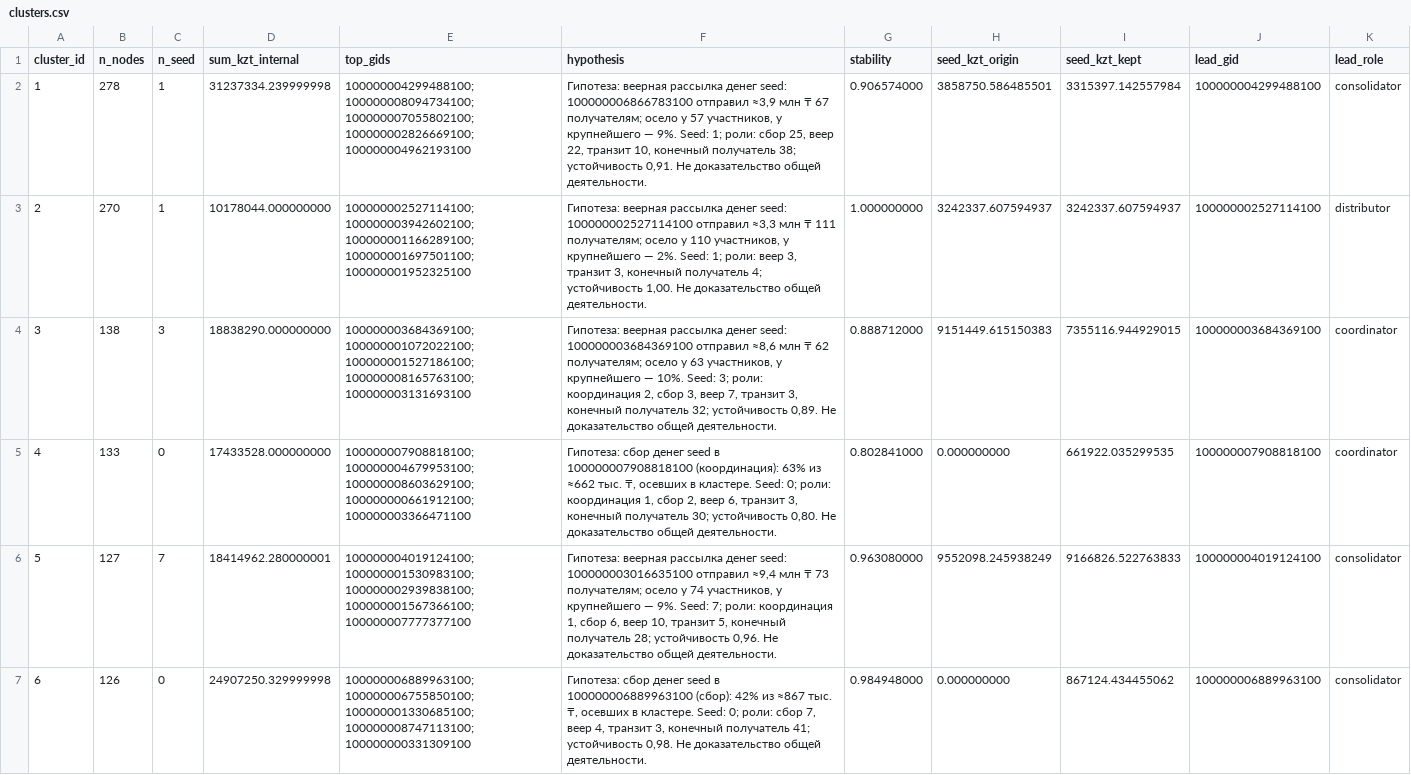
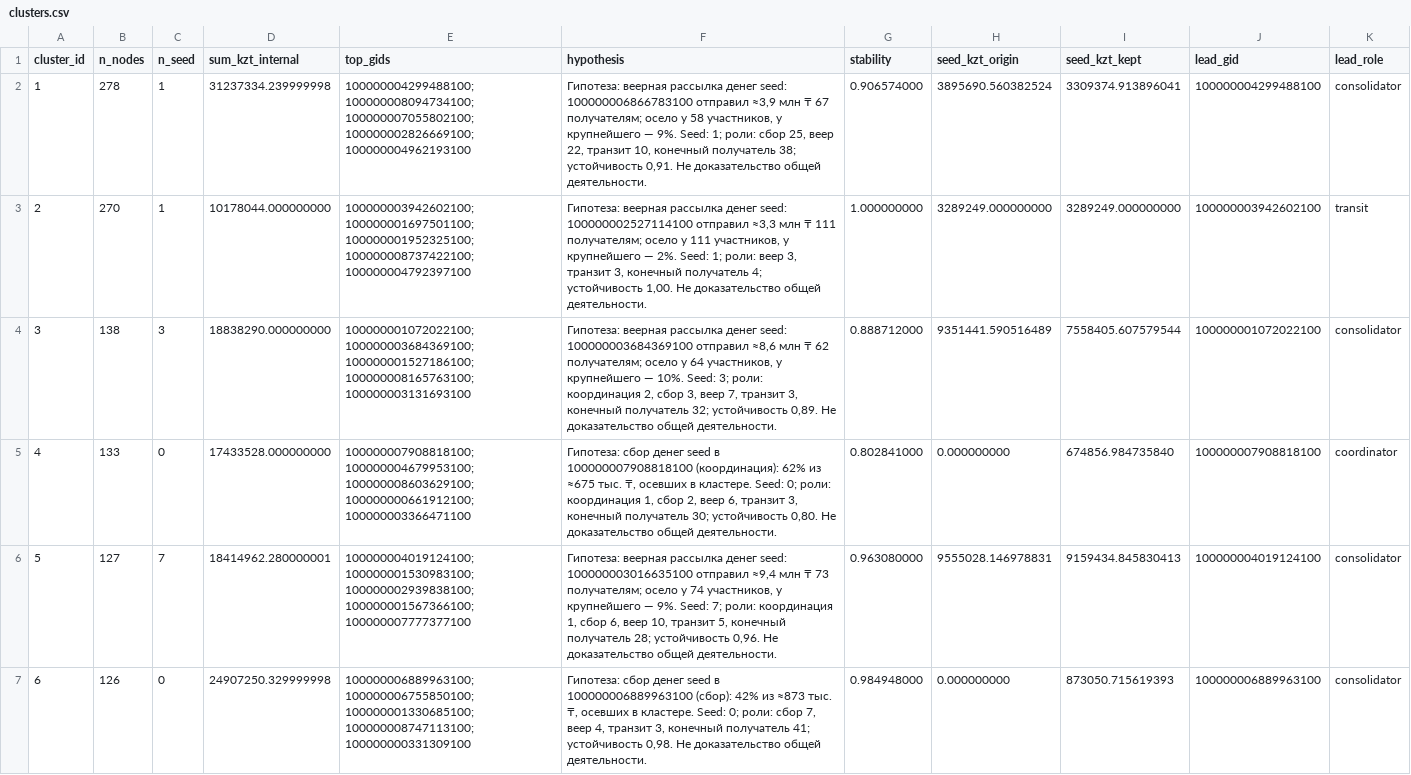
Before and after one commit to BAITC-Hacks/hack-f5e3ad29-alisher, a CSV file: analysis/out/clusters.csv, drawn as a sheet; only a part is shown; the diff covers the shown part only.

```diff
--- a/analysis/out/clusters.csv
+++ b/analysis/out/clusters.csv
@@ -1,7 +1,7 @@
 cluster_id,n_nodes,n_seed,sum_kzt_internal,top_gids,hypothesis,stability,seed_kzt_origin,seed_kzt_kept,lead_gid,lead_role
-1,278,1,31237334.239999998,100000004299488100;100000008094734100;100000007055802100;100000002826669100;100000004962193100,"Гипотеза: веерная рассылка денег seed: 100000006866783100 отправил ≈3,9 млн ₸ 67 получателям; осело у 57 участников, у крупнейшего — 9%. Seed: 1; роли: сбор 25, веер 22, транзит 10, конечный получатель 38; устойчивость 0,91. Не доказательство общей деятельности.",0.906574000,3858750.586485501,3315397.142557984,100000004299488100,consolidator
-2,270,1,10178044.000000000,100000002527114100;100000003942602100;100000001166289100;100000001697501100;100000001952325100,"Гипотеза: веерная рассылка денег seed: 100000002527114100 отправил ≈3,3 млн ₸ 111 получателям; осело у 110 участников, у крупнейшего — 2%. Seed: 1; роли: веер 3, транзит 3, конечный получатель 4; устойчивость 1,00. Не доказательство общей деятельности.",1.000000000,3242337.607594937,3242337.607594937,100000002527114100,distributor
-3,138,3,18838290.000000000,100000003684369100;100000001072022100;100000001527186100;100000008165763100;100000003131693100,"Гипотеза: веерная рассылка денег seed: 100000003684369100 отправил ≈8,6 млн ₸ 62 получателям; осело у 63 участников, у крупнейшего — 10%. Seed: 3; роли: координация 2, сбор 3, веер 7, транзит 3, конечный получатель 32; устойчивость 0,89. Не доказательство общей деятельности.",0.888712000,9151449.615150383,7355116.944929015,100000003684369100,coordinator
-4,133,0,17433528.000000000,100000007908818100;100000004679953100;100000008603629100;100000000661912100;100000003366471100,"Гипотеза: сбор денег seed в 100000007908818100 (координация): 63% из ≈662 тыс. ₸, осевших в кластере. Seed: 0; роли: координация 1, сбор 2, веер 6, транзит 3, конечный получатель 30; устойчивость 0,80. Не доказательство общей деятельности.",0.802841000,0.000000000,661922.035299535,100000007908818100,coordinator
-5,127,7,18414962.280000001,100000004019124100;100000001530983100;100000002939838100;100000001567366100;100000007777377100,"Гипотеза: веерная рассылка денег seed: 100000003016635100 отправил ≈9,4 млн ₸ 73 получателям; осело у 74 участников, у крупнейшего — 9%. Seed: 7; роли: координация 1, сбор 6, веер 10, транзит 5, конечный получатель 28; устойчивость 0,96. Не доказательство общей деятельности.",0.963080000,9552098.245938249,9166826.522763833,100000004019124100,consolidator
-6,126,0,24907250.329999998,100000006889963100;100000006755850100;100000001330685100;100000008747113100;100000000331309100,"Гипотеза: сбор денег seed в 100000006889963100 (сбор): 42% из ≈867 тыс. ₸, осевших в кластере. Seed: 0; роли: сбор 7, веер 4, транзит 3, конечный получатель 41; устойчивость 0,98. Не доказательство общей деятельности.",0.984948000,0.000000000,867124.434455062,100000006889963100,consolidator
+1,278,1,31237334.239999998,100000004299488100;100000008094734100;100000007055802100;100000002826669100;100000004962193100,"Гипотеза: веерная рассылка денег seed: 100000006866783100 отправил ≈3,9 млн ₸ 67 получателям; осело у 58 участников, у крупнейшего — 9%. Seed: 1; роли: сбор 25, веер 22, транзит 10, конечный получатель 38; устойчивость 0,91. Не доказательство общей деятельности.",0.906574000,3895690.560382524,3309374.913896041,100000004299488100,consolidator
+2,270,1,10178044.000000000,100000003942602100;100000001697501100;100000001952325100;100000008737422100;100000004792397100,"Гипотеза: веерная рассылка денег seed: 100000002527114100 отправил ≈3,3 млн ₸ 111 получателям; осело у 111 участников, у крупнейшего — 2%. Seed: 1; роли: веер 3, транзит 3, конечный получатель 4; устойчивость 1,00. Не доказательство общей деятельности.",1.000000000,3289249.000000000,3289249.000000000,100000003942602100,transit
+3,138,3,18838290.000000000,100000001072022100;100000003684369100;100000001527186100;100000008165763100;100000003131693100,"Гипотеза: веерная рассылка денег seed: 100000003684369100 отправил ≈8,6 млн ₸ 62 получателям; осело у 64 участников, у крупнейшего — 10%. Seed: 3; роли: координация 2, сбор 3, веер 7, транзит 3, конечный получатель 32; устойчивость 0,89. Не доказательство общей деятельности.",0.888712000,9351441.590516489,7558405.607579544,100000001072022100,consolidator
+4,133,0,17433528.000000000,100000007908818100;100000004679953100;100000008603629100;100000000661912100;100000003366471100,"Гипотеза: сбор денег seed в 100000007908818100 (координация): 62% из ≈675 тыс. ₸, осевших в кластере. Seed: 0; роли: координация 1, сбор 2, веер 6, транзит 3, конечный получатель 30; устойчивость 0,80. Не доказательство общей деятельности.",0.802841000,0.000000000,674856.984735840,100000007908818100,coordinator
+5,127,7,18414962.280000001,100000004019124100;100000001530983100;100000002939838100;100000001567366100;100000007777377100,"Гипотеза: веерная рассылка денег seed: 100000003016635100 отправил ≈9,4 млн ₸ 73 получателям; осело у 74 участников, у крупнейшего — 9%. Seed: 7; роли: координация 1, сбор 6, веер 10, транзит 5, конечный получатель 28; устойчивость 0,96. Не доказательство общей деятельности.",0.963080000,9555028.146978831,9159434.845830413,100000004019124100,consolidator
+6,126,0,24907250.329999998,100000006889963100;100000006755850100;100000001330685100;100000008747113100;100000000331309100,"Гипотеза: сбор денег seed в 100000006889963100 (сбор): 42% из ≈873 тыс. ₸, осевших в кластере. Seed: 0; роли: сбор 7, веер 4, транзит 3, конечный получатель 41; устойчивость 0,98. Не доказательство общей деятельности.",0.984948000,0.000000000,873050.715619393,100000006889963100,consolidator
```
Also changed, not shown: 65 edited cells elsewhere in this file, analysis/out/data_requests.csv, analysis/out/resilience.csv, 4 other files.
